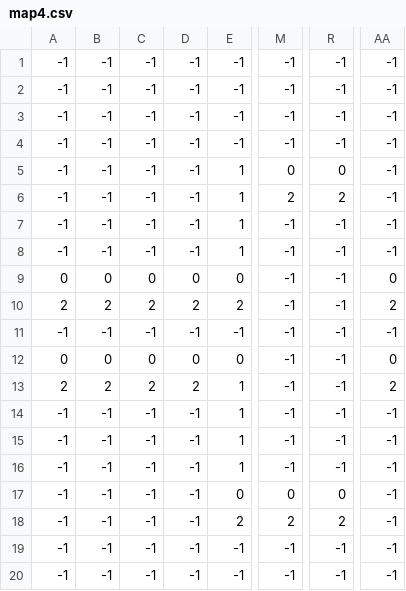
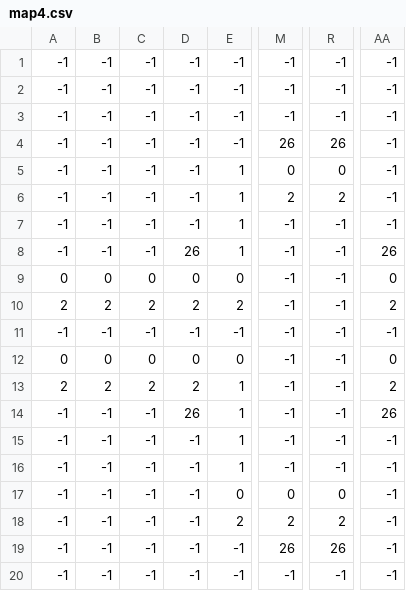
Before and after one commit to FallMarsisus/isaac, a CSV file: assets/maps/tiled/map4.csv, drawn as a sheet; only a part is shown, gaps mark what is left out; the diff names each change by its address in the sheet, - before the commit and + after, or states it on an @@ line.

```diff
--- a/assets/maps/tiled/map4.csv
+++ b/assets/maps/tiled/map4.csv
-M4: -1
+M4: 26
-R4: -1
+R4: 26
-D8: -1
+D8: 26
-AA8: -1
+AA8: 26
-D14: -1
+D14: 26
-AA14: -1
+AA14: 26
-M19: -1
+M19: 26
-R19: -1
+R19: 26
```
Also changed, not shown: assets/maps/tiled/map0.csv, assets/maps/tiled/map1.csv, 7 other files.
